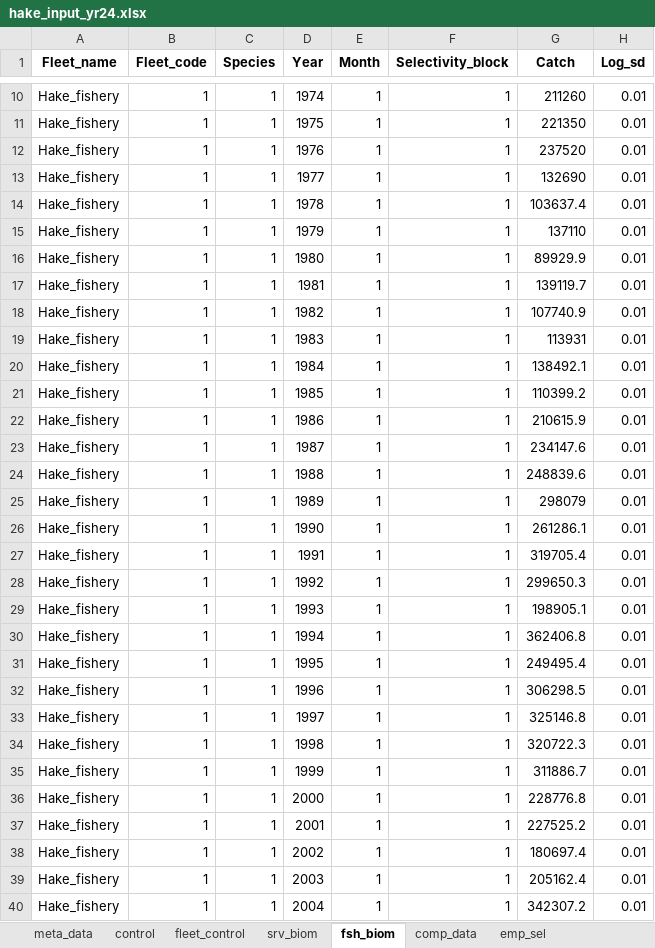
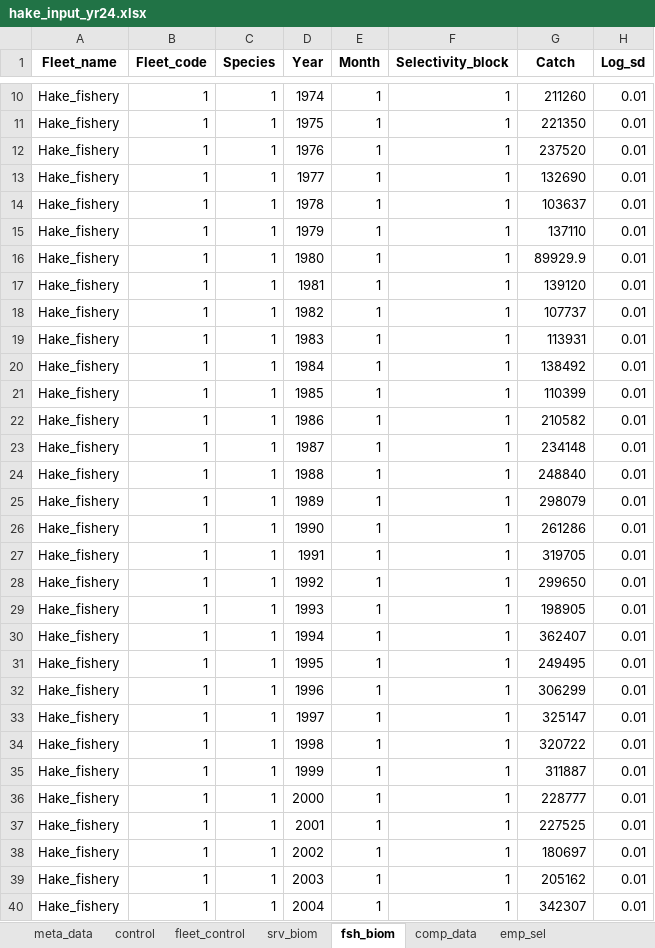
Before and after one commit to sowasser/hake-CEATTLE, an Excel workbook: data/hake_input_yr24.xlsx, sheet fsh_biom, drawn as a sheet; only a part is shown, gaps mark what is left out; values as stored, in another font and other column widths than the file's, no borders; the diff covers the shown part only; the diff names each change by its address in the sheet, - before the commit and + after, or states it on an @@ line.

Commit message:
Updated fisheries catch & other small changes

```diff
--- a/data/hake_input_yr24.xlsx (sheet fsh_biom)
+++ b/data/hake_input_yr24.xlsx (sheet fsh_biom)
-G14 (Catch): 103637.4
+G14 (Catch): 103637
-G17 (Catch): 139119.7
+G17 (Catch): 139120
-G18 (Catch): 107740.9
+G18 (Catch): 107737
-G20 (Catch): 138492.1
+G20 (Catch): 138492
-G21 (Catch): 110399.2
+G21 (Catch): 110399
-G22 (Catch): 210615.9
+G22 (Catch): 210582
-G23 (Catch): 234147.6
+G23 (Catch): 234148
-G24 (Catch): 248839.6
+G24 (Catch): 248840
-G26 (Catch): 261286.1
+G26 (Catch): 261286
-G27 (Catch): 319705.4
+G27 (Catch): 319705
-G28 (Catch): 299650.3
+G28 (Catch): 299650
-G29 (Catch): 198905.1
+G29 (Catch): 198905
-G30 (Catch): 362406.8
+G30 (Catch): 362407
-G31 (Catch): 249495.4
+G31 (Catch): 249495
-G32 (Catch): 306298.5
+G32 (Catch): 306299
-G33 (Catch): 325146.8
+G33 (Catch): 325147
-G34 (Catch): 320722.3
+G34 (Catch): 320722
-G35 (Catch): 311886.7
+G35 (Catch): 311887
-G36 (Catch): 228776.8
+G36 (Catch): 228777
-G37 (Catch): 227525.2
+G37 (Catch): 227525
-G38 (Catch): 180697.4
+G38 (Catch): 180697
-G39 (Catch): 205162.4
+G39 (Catch): 205162
-G40 (Catch): 342307.2
+G40 (Catch): 342307
```
Also changed, not shown: 4 added rows and 13 edited cells elsewhere in this sheet, sheet emp_sel, sheet Pyrs, sheet srv_biom, sheet control.
